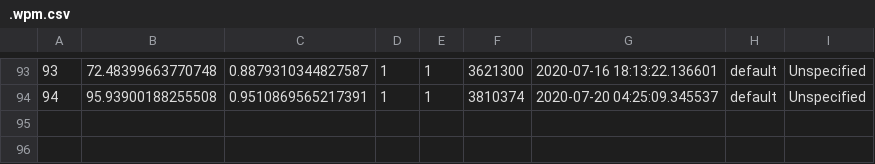
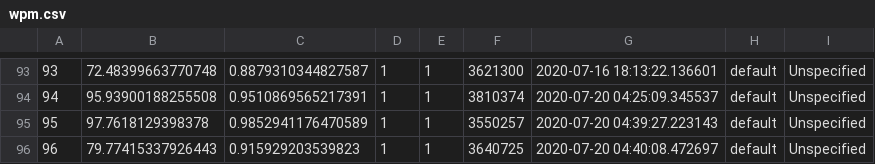
Before and after one commit to eebmagic/typing_speed_grapher, a CSV file: wpm.csv (was .wpm.csv), drawn as a sheet; only a part is shown, gaps mark what is left out.

```diff
--- a/.wpm.csv
+++ b/wpm.csv
@@ -94 +94,3 @@
 94,95.93900188255508,0.9510869565217391,1,1,3810374,2020-07-20 04:25:09.345537,default,Unspecified
+95,97.7618129398378,0.9852941176470589,1,1,3550257,2020-07-20 04:39:27.223143,default,Unspecified
+96,79.77415337926443,0.915929203539823,1,1,3640725,2020-07-20 04:40:08.472697,default,Unspecified
```
Also changed, not shown: 1 other file.
